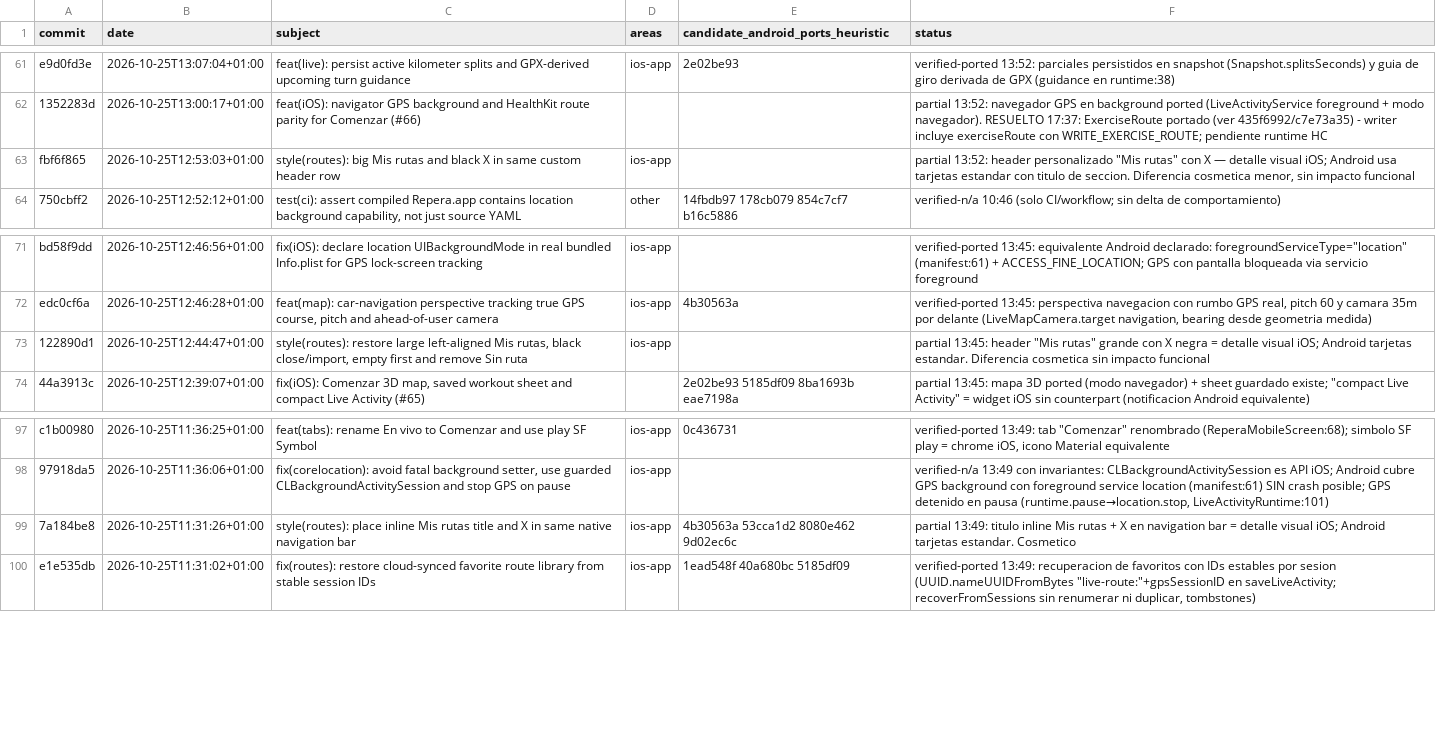
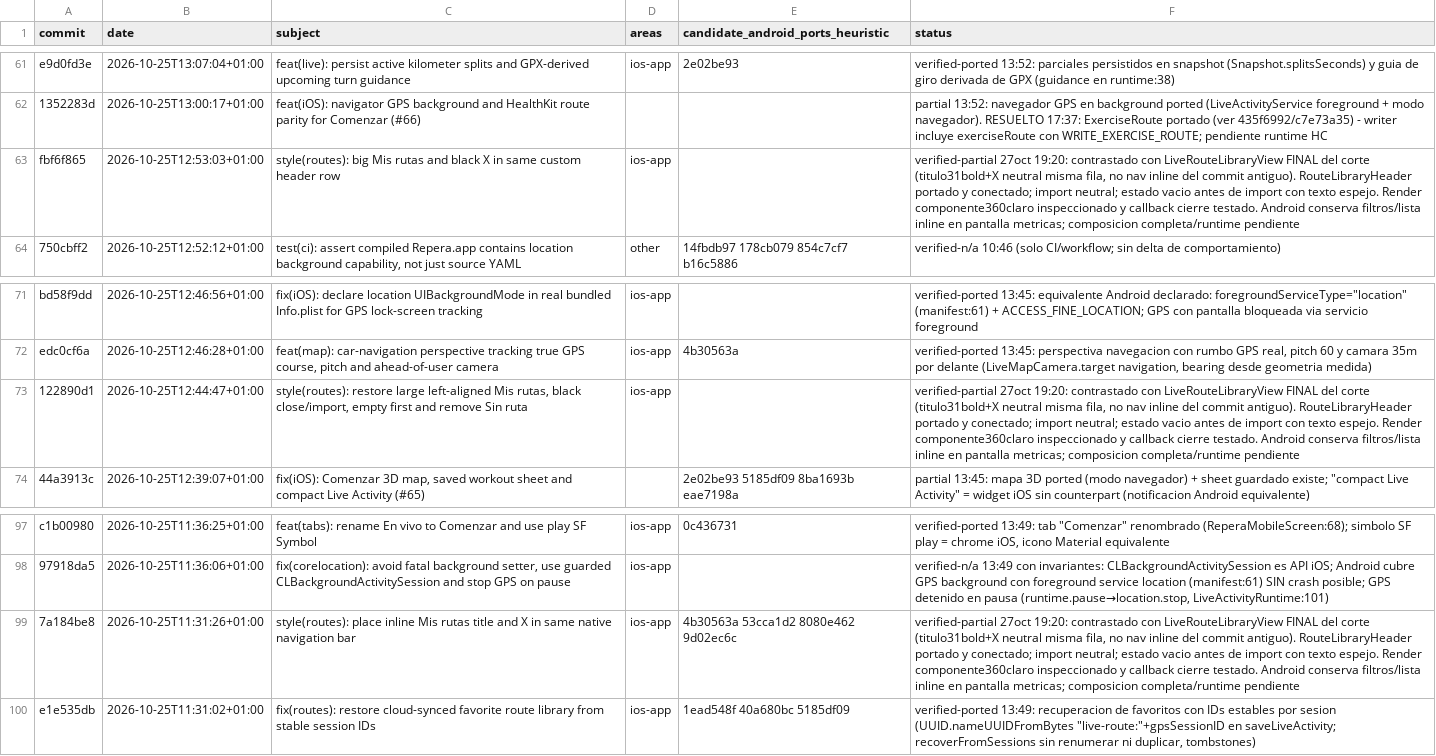
Before and after one commit to rmoya87/repera, a CSV file: android/docs/AUDIT_579_PREWINDOW_MATRIX.csv, drawn as a sheet; only a part is shown, gaps mark what is left out.

Commit message:
feat(routes): align library title, neutral close and empty-state ordering

```diff
--- a/android/docs/AUDIT_579_PREWINDOW_MATRIX.csv
+++ b/android/docs/AUDIT_579_PREWINDOW_MATRIX.csv
@@ -62,3 +62,3 @@ e9d0fd3e|2026-10-25T13:07:04+01:00|feat(live): persist active kilometer splits a
 1352283d|2026-10-25T13:00:17+01:00|feat(iOS): navigator GPS background and HealthKit route parity for Comenzar (#66)|||partial 13:52: navegador GPS en background ported (LiveActivityService foreground + modo navegador). RESUELTO 17:37: ExerciseRoute portado (ver 435f6992/c7e73a35) - writer incluye exerciseRoute con WRITE_EXERCISE_ROUTE; pendiente runtime HC
-fbf6f865|2026-10-25T12:53:03+01:00|style(routes): big Mis rutas and black X in same custom header row|ios-app||partial 13:52: header personalizado "Mis rutas" con X — detalle visual iOS; Android usa tarjetas estandar con titulo de seccion. Diferencia cosmetica menor, sin impacto funcional
+fbf6f865|2026-10-25T12:53:03+01:00|style(routes): big Mis rutas and black X in same custom header row|ios-app||verified-partial 27oct 19:20: contrastado con LiveRouteLibraryView FINAL del corte (titulo31bold+X neutral misma fila, no nav inline del commit antiguo). RouteLibraryHeader portado y conectado; import neutral; estado vacio antes de import con texto espejo. Render componente360claro inspeccionado y callback cierre testado. Android conserva filtros/lista inline en pantalla metricas; composicion completa/runtime pendiente
 750cbff2|2026-10-25T12:52:12+01:00|test(ci): assert compiled Repera.app contains location background capability, not just source YAML|other|14fbdb97 178cb079 854c7cf7 b16c5886|verified-n/a 10:46 (solo CI/workflow; sin delta de comportamiento)
@@ -72,3 +72,3 @@ bd58f9dd|2026-10-25T12:46:56+01:00|fix(iOS): declare location UIBackgroundMode i
 edc0cf6a|2026-10-25T12:46:28+01:00|feat(map): car-navigation perspective tracking true GPS course, pitch and ahead-of-user camera|ios-app|4b30563a|verified-ported 13:45: perspectiva navegacion con rumbo GPS real, pitch 60 y camara 35m por delante (LiveMapCamera.target navigation, bearing desde geometria medida)
-122890d1|2026-10-25T12:44:47+01:00|style(routes): restore large left-aligned Mis rutas, black close/import, empty first and remove Sin ruta|ios-app||partial 13:45: header "Mis rutas" grande con X negra = detalle visual iOS; Android tarjetas estandar. Diferencia cosmetica sin impacto funcional
+122890d1|2026-10-25T12:44:47+01:00|style(routes): restore large left-aligned Mis rutas, black close/import, empty first and remove Sin ruta|ios-app||verified-partial 27oct 19:20: contrastado con LiveRouteLibraryView FINAL del corte (titulo31bold+X neutral misma fila, no nav inline del commit antiguo). RouteLibraryHeader portado y conectado; import neutral; estado vacio antes de import con texto espejo. Render componente360claro inspeccionado y callback cierre testado. Android conserva filtros/lista inline en pantalla metricas; composicion completa/runtime pendiente
 44a3913c|2026-10-25T12:39:07+01:00|fix(iOS): Comenzar 3D map, saved workout sheet and compact Live Activity (#65)||2e02be93 5185df09 8ba1693b eae7198a|partial 13:45: mapa 3D ported (modo navegador) + sheet guardado existe; "compact Live Activity" = widget iOS sin counterpart (notificacion Android equivalente)
@@ -98,3 +98,3 @@ c1b00980|2026-10-25T11:36:25+01:00|feat(tabs): rename En vivo to Comenzar and us
 97918da5|2026-10-25T11:36:06+01:00|fix(corelocation): avoid fatal background setter, use guarded CLBackgroundActivitySession and stop GPS on pause|ios-app||verified-n/a 13:49 con invariantes: CLBackgroundActivitySession es API iOS; Android cubre GPS background con foreground service location (manifest:61) SIN crash posible; GPS detenido en pausa (runtime.pause→location.stop, LiveActivityRuntime:101)
-7a184be8|2026-10-25T11:31:26+01:00|style(routes): place inline Mis rutas title and X in same native navigation bar|ios-app|4b30563a 53cca1d2 8080e462 9d02ec6c|partial 13:49: titulo inline Mis rutas + X en navigation bar = detalle visual iOS; Android tarjetas estandar. Cosmetico
+7a184be8|2026-10-25T11:31:26+01:00|style(routes): place inline Mis rutas title and X in same native navigation bar|ios-app|4b30563a 53cca1d2 8080e462 9d02ec6c|verified-partial 27oct 19:20: contrastado con LiveRouteLibraryView FINAL del corte (titulo31bold+X neutral misma fila, no nav inline del commit antiguo). RouteLibraryHeader portado y conectado; import neutral; estado vacio antes de import con texto espejo. Render componente360claro inspeccionado y callback cierre testado. Android conserva filtros/lista inline en pantalla metricas; composicion completa/runtime pendiente
 e1e535db|2026-10-25T11:31:02+01:00|fix(routes): restore cloud-synced favorite route library from stable session IDs|ios-app|1ead548f 40a680bc 5185df09|verified-ported 13:49: recuperacion de favoritos con IDs estables por sesion (UUID.nameUUIDFromBytes "live-route:"+gpsSessionID en saveLiveActivity; recoverFromSessions sin renumerar ni duplicar, tombstones)
```
Also changed, not shown: 3 other files.
